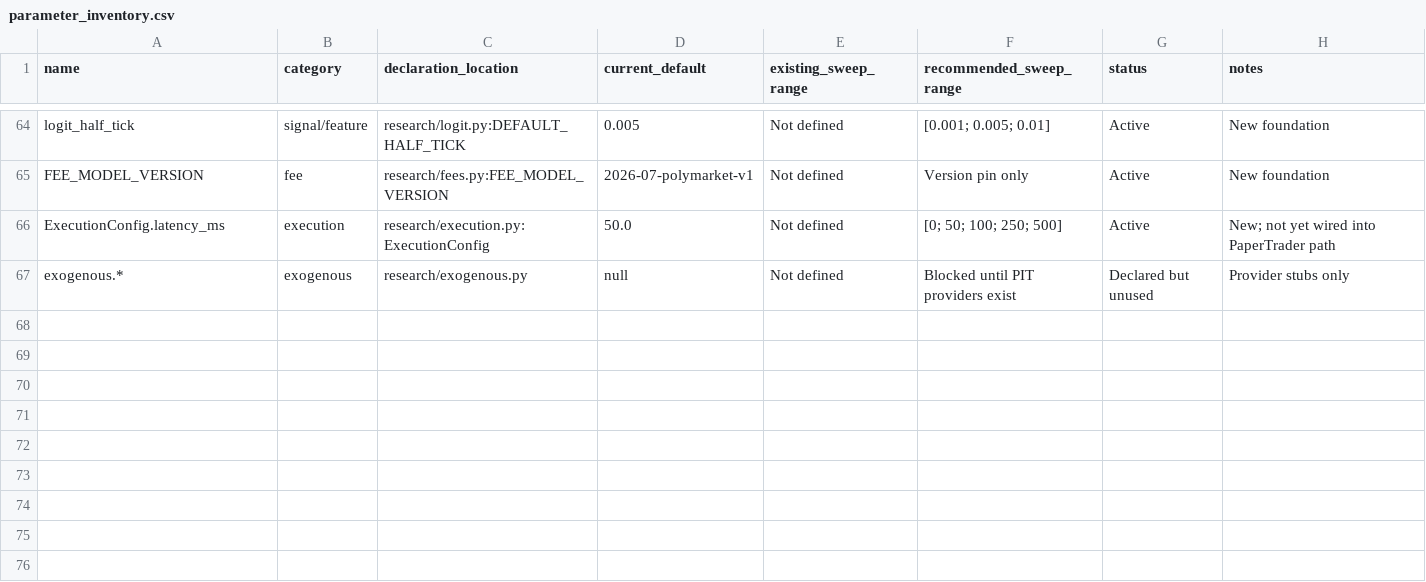
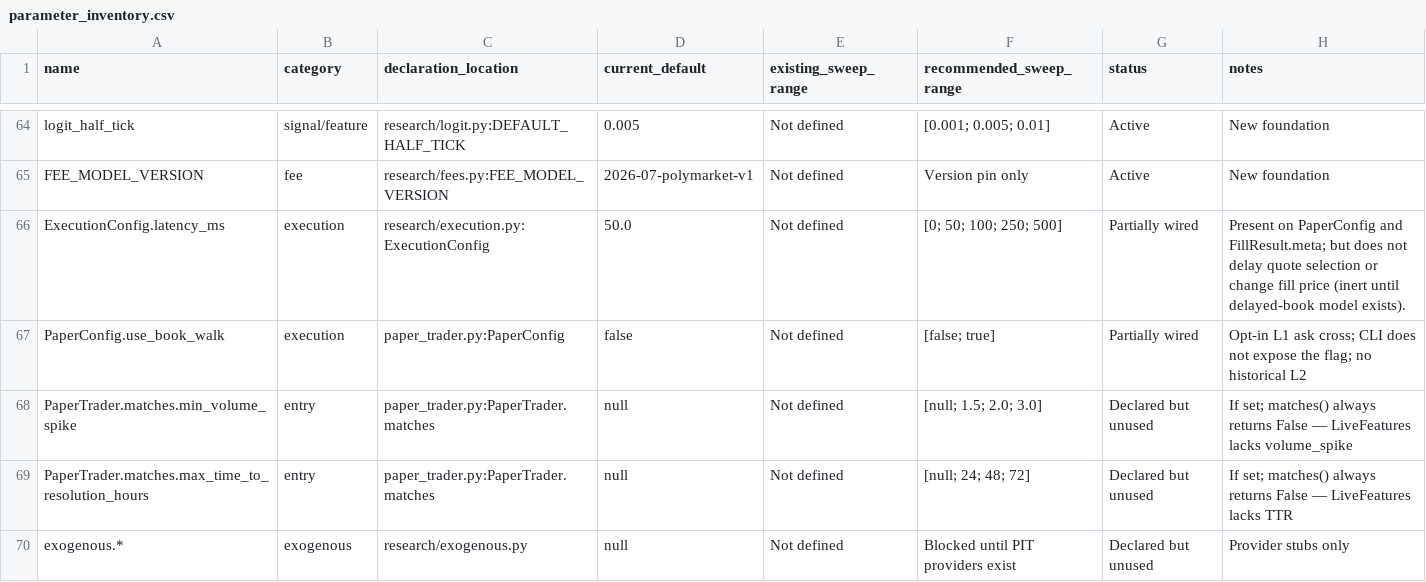
Before and after one commit to Kapi-hash/polymarket_analytics, a CSV file: docs/research/parameter_inventory.csv, drawn as a sheet; only a part is shown, gaps mark what is left out.

```diff
--- a/docs/research/parameter_inventory.csv
+++ b/docs/research/parameter_inventory.csv
@@ -65,3 +65,6 @@ logit_half_tick,signal/feature,research/logit.py:DEFAULT_HALF_TICK,0.005,"Not de
 FEE_MODEL_VERSION,fee,research/fees.py:FEE_MODEL_VERSION,"2026-07-polymarket-v1","Not defined","Version pin only",Active,New foundation
-ExecutionConfig.latency_ms,execution,research/execution.py:ExecutionConfig,50.0,"Not defined",[0; 50; 100; 250; 500],Active,New; not yet wired into PaperTrader path
+ExecutionConfig.latency_ms,execution,research/execution.py:ExecutionConfig,50.0,"Not defined",[0; 50; 100; 250; 500],Partially wired,Present on PaperConfig and FillResult.meta; but does not delay quote selection or change fill price (inert until delayed-book model exists).
+PaperConfig.use_book_walk,execution,paper_trader.py:PaperConfig,false,"Not defined",[false; true],Partially wired,Opt-in L1 ask cross; CLI does not expose the flag; no historical L2
+PaperTrader.matches.min_volume_spike,entry,paper_trader.py:PaperTrader.matches,null,"Not defined",[null; 1.5; 2.0; 3.0],Declared but unused,If set; matches() always returns False — LiveFeatures lacks volume_spike
+PaperTrader.matches.max_time_to_resolution_hours,entry,paper_trader.py:PaperTrader.matches,null,"Not defined",[null; 24; 48; 72],Declared but unused,If set; matches() always returns False — LiveFeatures lacks TTR
 exogenous.*,exogenous,research/exogenous.py,null,"Not defined","Blocked until PIT providers exist",Declared but unused,Provider stubs only
```
Also changed, not shown: 58 other files.
